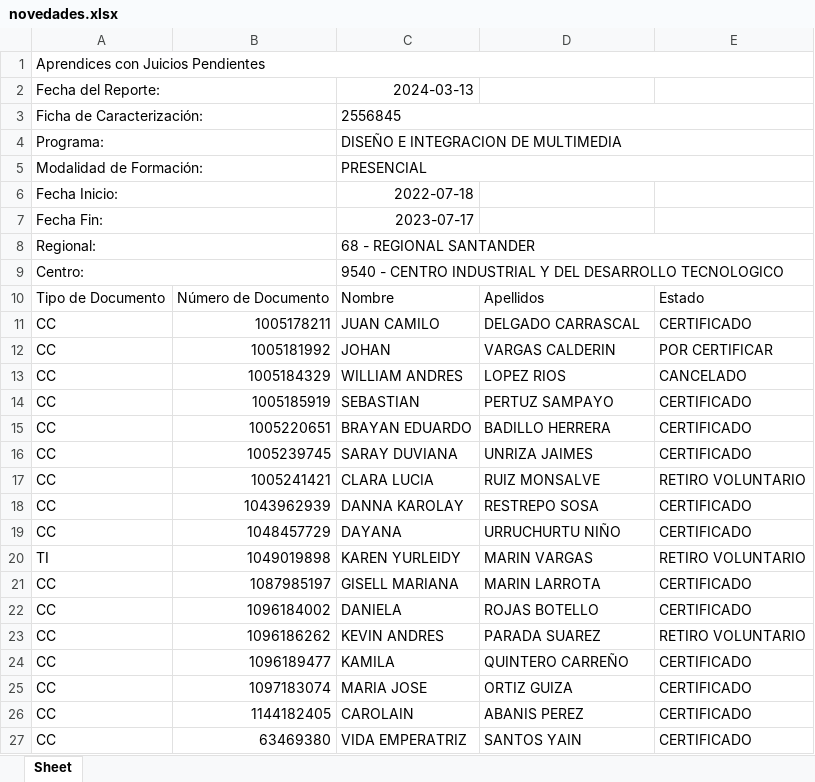
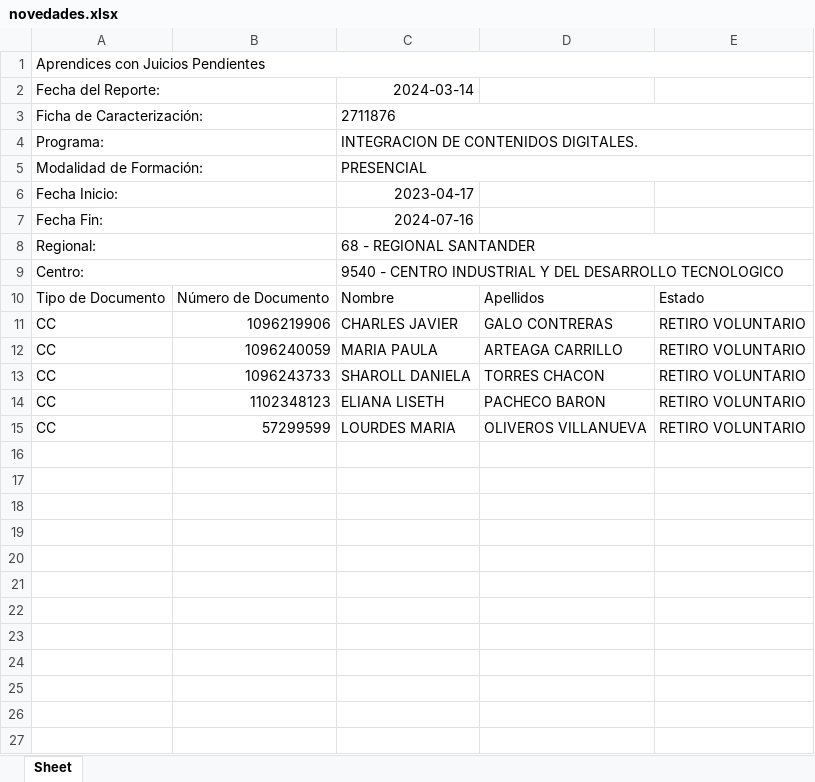
Before and after one commit to JohnMejiaDuran/seguimiento_productiva, an Excel workbook: novedades.xlsx, sheet Sheet, drawn as a sheet; values as stored, in another font and other column widths than the file's, no borders; removed rows and columns are numbered as before the commit, all else as after; the diff names each change by its address in the sheet, - before the commit and + after, or states it on an @@ line.

```diff
--- a/novedades.xlsx (sheet Sheet)
+++ b/novedades.xlsx (sheet Sheet)
-C2: 2024-03-13
+C2: 2024-03-14
-C3: 2556845
+C3: 2711876
-C4: DISEÑO E INTEGRACION DE MULTIMEDIA
+C4: INTEGRACION DE CONTENIDOS DIGITALES.
-C6: 2022-07-18
+C6: 2023-04-17
-C7: 2023-07-17
+C7: 2024-07-16
-row 11: CC | 1005178211 | JUAN CAMILO | DELGADO CARRASCAL | CERTIFICADO
-row 12: CC | 1005181992 | JOHAN | VARGAS CALDERIN | POR CERTIFICAR
-row 13: CC | 1005184329 | WILLIAM ANDRES | LOPEZ RIOS | CANCELADO
-row 14: CC | 1005185919 | SEBASTIAN | PERTUZ SAMPAYO | CERTIFICADO
-row 15: CC | 1005220651 | BRAYAN EDUARDO | BADILLO HERRERA | CERTIFICADO
-row 16: CC | 1005239745 | SARAY DUVIANA | UNRIZA JAIMES | CERTIFICADO
+row 11: CC | 1096219906 | CHARLES JAVIER | GALO CONTRERAS | RETIRO VOLUNTARIO
+row 12: CC | 1096240059 | MARIA PAULA | ARTEAGA CARRILLO | RETIRO VOLUNTARIO
+row 13: CC | 1096243733 | SHAROLL DANIELA | TORRES CHACON | RETIRO VOLUNTARIO
+row 14: CC | 1102348123 | ELIANA LISETH | PACHECO BARON | RETIRO VOLUNTARIO
-B15: 1005241421
+B15: 57299599
-C15: CLARA LUCIA
+C15: LOURDES MARIA
-D15: RUIZ MONSALVE
+D15: OLIVEROS VILLANUEVA
-row 18: CC | 1043962939 | DANNA KAROLAY | RESTREPO SOSA | CERTIFICADO
-row 19: CC | 1048457729 | DAYANA | URRUCHURTU NIÑO | CERTIFICADO
-row 20: TI | 1049019898 | KAREN YURLEIDY | MARIN VARGAS | RETIRO VOLUNTARIO
-row 21: CC | 1087985197 | GISELL MARIANA | MARIN LARROTA | CERTIFICADO
-row 22: CC | 1096184002 | DANIELA | ROJAS BOTELLO | CERTIFICADO
-row 23: CC | 1096186262 | KEVIN ANDRES | PARADA SUAREZ | RETIRO VOLUNTARIO
-row 24: CC | 1096189477 | KAMILA | QUINTERO CARREÑO | CERTIFICADO
-row 25: CC | 1097183074 | MARIA JOSE | ORTIZ GUIZA | CERTIFICADO
-row 26: CC | 1144182405 | CAROLAIN | ABANIS PEREZ | CERTIFICADO
-row 27: CC | 63469380 | VIDA EMPERATRIZ | SANTOS YAIN | CERTIFICADO
```
Also changed, not shown: juicios_pendientes.xlsx, 5 other files.
